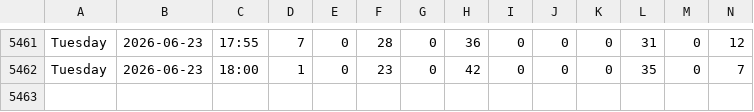
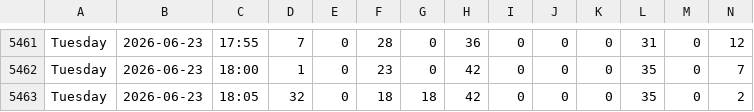
Before and after one commit to michiganprogrammer/store-wait-tracker, a CSV file: wait_times.csv, drawn as a sheet; only a part is shown, gaps mark what is left out; rows hold the shown columns only; the diff names each change by its address in the sheet, - before the commit and + after, or states it on an @@ line.

```diff
--- a/wait_times.csv
+++ b/wait_times.csv
+row 5463: Tuesday | 2026-06-23 | 18:05 | 32 | 0 | 18 | 18 | 42 | 0 | 0 | 0 | 35 | 0 | 2
```
